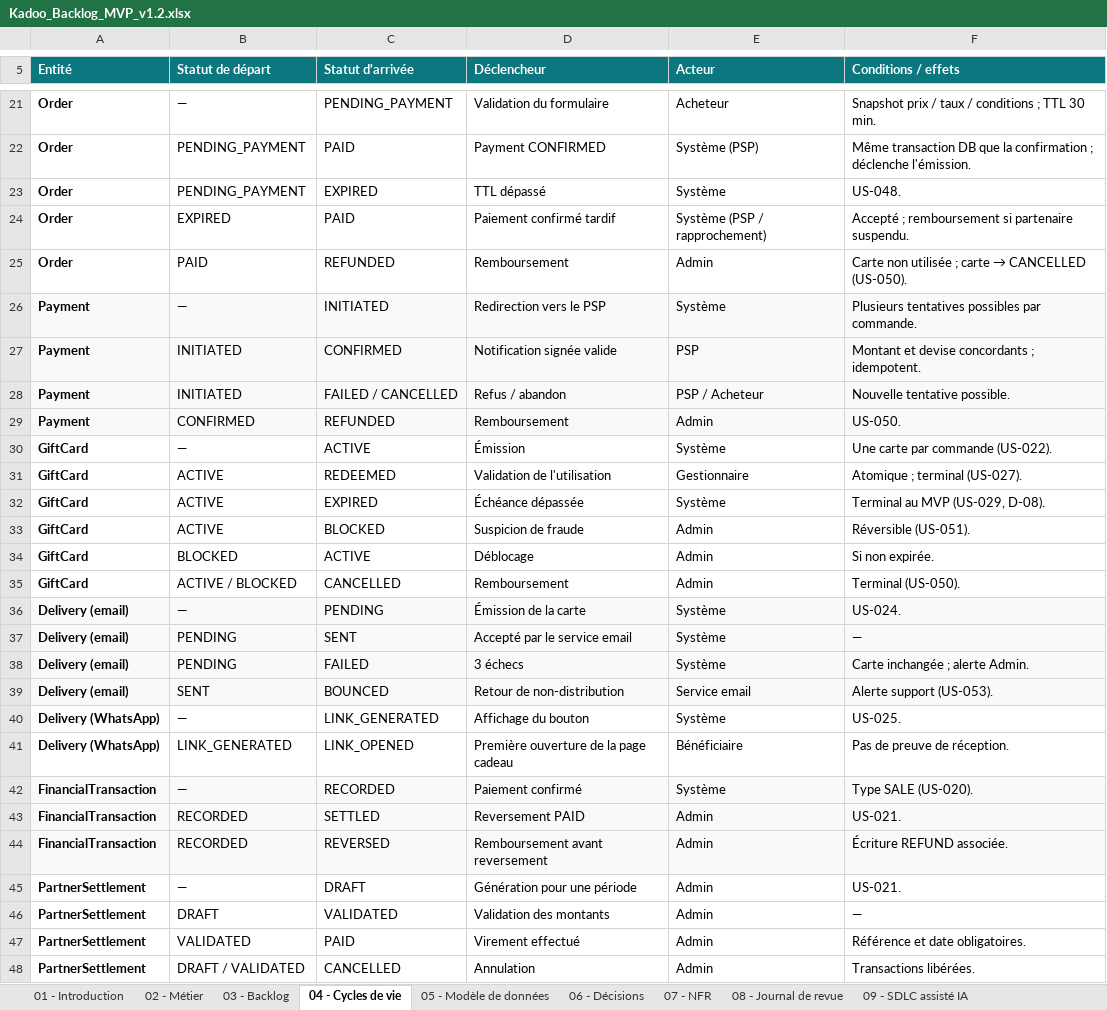
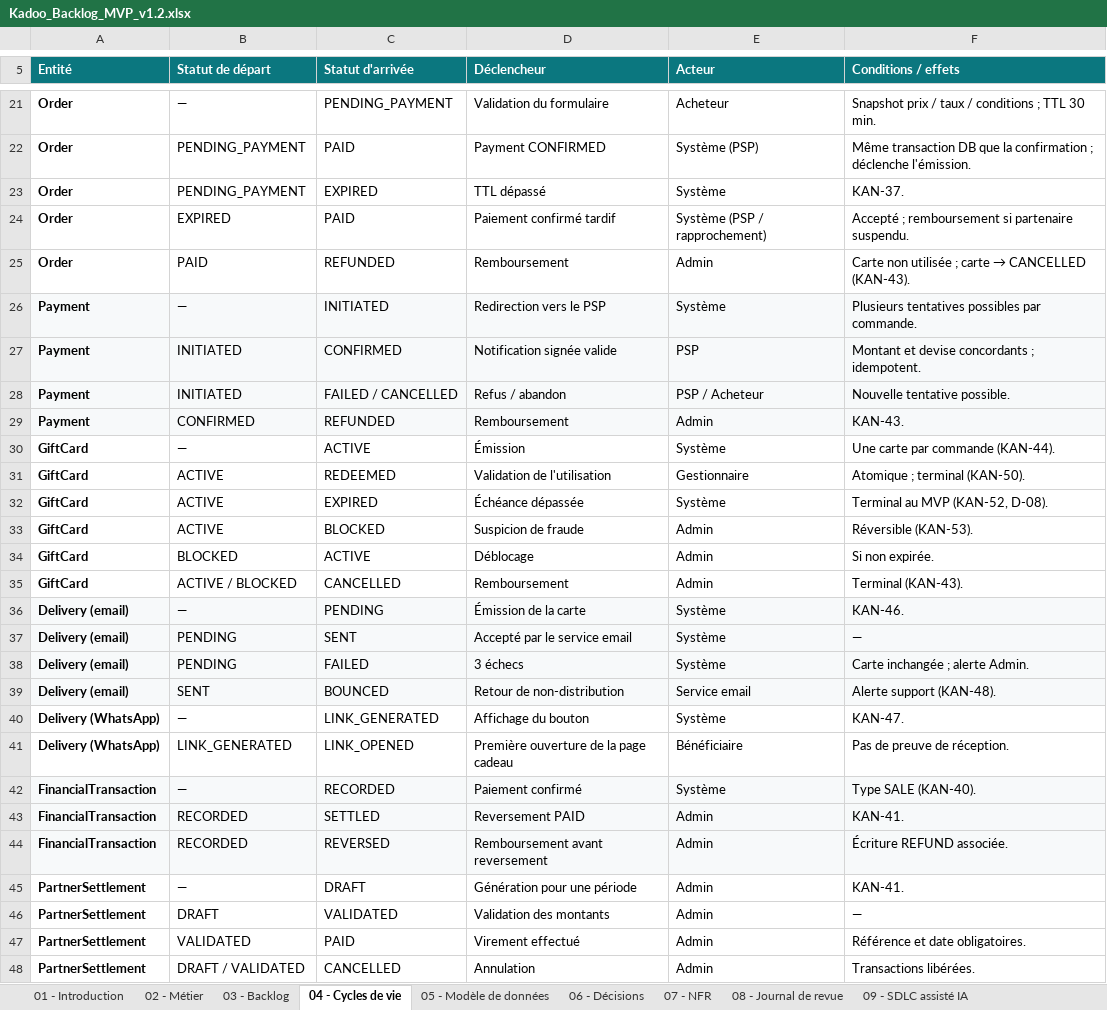
Before and after one commit to iebouihi/kadoo-platform, an Excel workbook: docs/backlog/Kadoo_Backlog_MVP_v1.2.xlsx, sheet 04 - Cycles de vie, drawn as a sheet; only a part is shown, gaps mark what is left out; values as stored, in another font and other column widths than the file's, no borders; charts and pictures not drawn; the diff covers the shown part only; the diff names each change by its address in the sheet, - before the commit and + after, or states it on an @@ line.

```diff
--- a/docs/backlog/Kadoo_Backlog_MVP_v1.2.xlsx (sheet 04 - Cycles de vie)
+++ b/docs/backlog/Kadoo_Backlog_MVP_v1.2.xlsx (sheet 04 - Cycles de vie)
-F23 (Conditions / effets): US-048.
+F23 (Conditions / effets): KAN-37.
-F25 (Conditions / effets): …→ CANCELLED (US-050).
+F25 (Conditions / effets): …→ CANCELLED (KAN-43).
-F29 (Conditions / effets): US-050.
+F29 (Conditions / effets): KAN-43.
-F30 (Conditions / effets): Une carte par commande (US-022).
+F30 (Conditions / effets): Une carte par commande (KAN-44).
-F31 (Conditions / effets): Atomique ; terminal (US-027).
+F31 (Conditions / effets): Atomique ; terminal (KAN-50).
-F32 (Conditions / effets): Terminal au MVP (US-029, D-08).
+F32 (Conditions / effets): Terminal au MVP (KAN-52, D-08).
-F33 (Conditions / effets): Réversible (US-051).
+F33 (Conditions / effets): Réversible (KAN-53).
-F35 (Conditions / effets): Terminal (US-050).
+F35 (Conditions / effets): Terminal (KAN-43).
-F36 (Conditions / effets): US-024.
+F36 (Conditions / effets): KAN-46.
-F39 (Conditions / effets): Alerte support (US-053).
+F39 (Conditions / effets): Alerte support (KAN-48).
-F40 (Conditions / effets): US-025.
+F40 (Conditions / effets): KAN-47.
-F42 (Conditions / effets): Type SALE (US-020).
+F42 (Conditions / effets): Type SALE (KAN-40).
-F43 (Conditions / effets): US-021.
+F43 (Conditions / effets): KAN-41.
-F45 (Conditions / effets): US-021.
+F45 (Conditions / effets): KAN-41.
```
Also changed, not shown: 5 edited cells elsewhere in this sheet, sheet 03 - Backlog, sheet 08 - Journal de revue, sheet 07 - NFR, sheet 06 - Décisions, sheet 05 - Modèle de données, sheet 02 - Métier, 1 more sheet, 46 other files.
